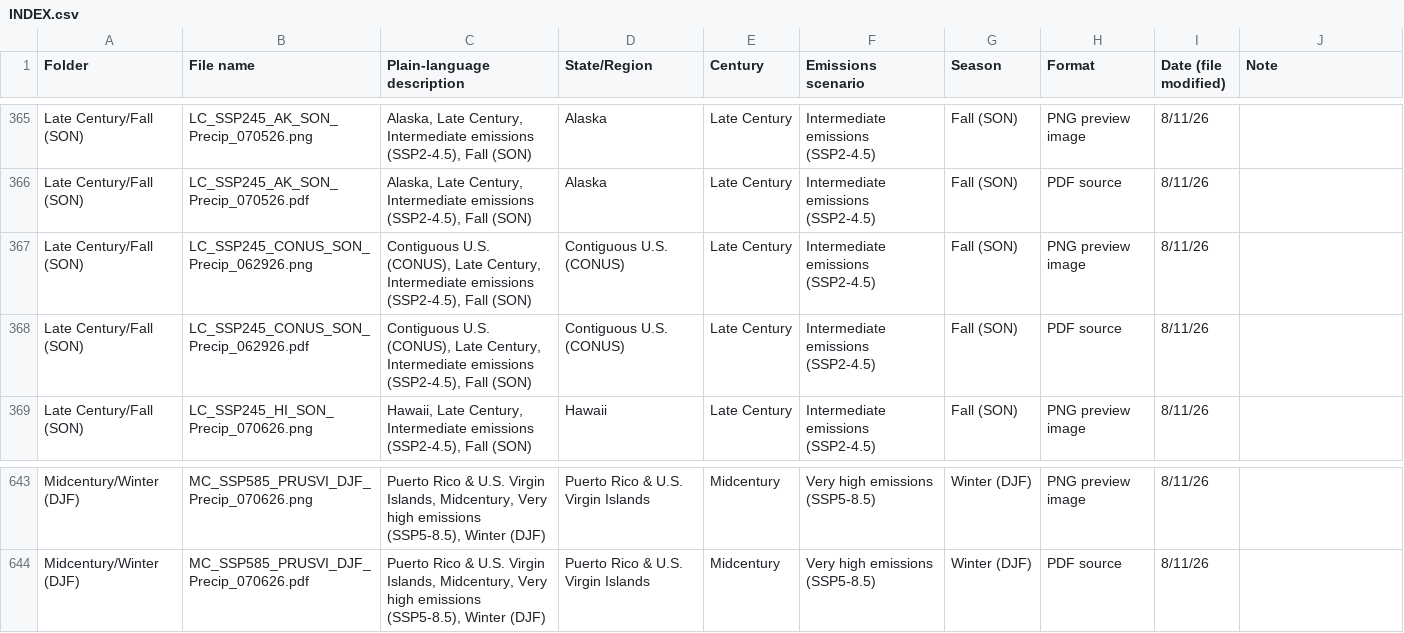
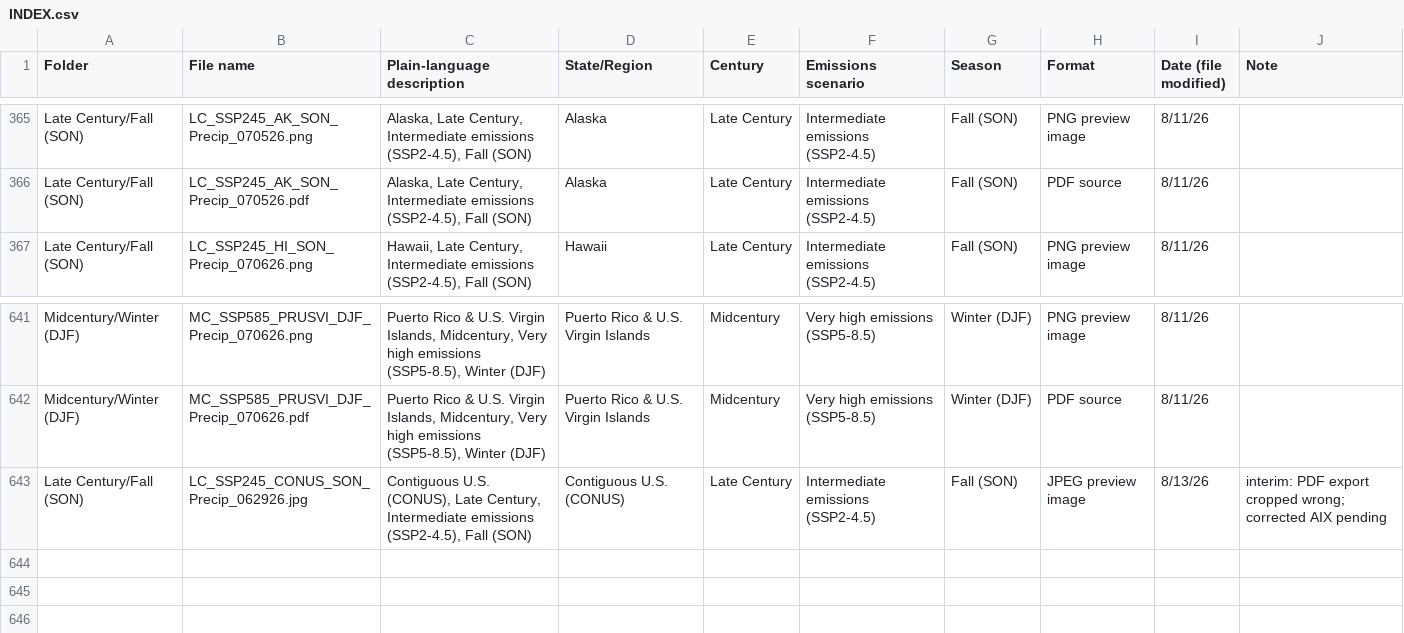
Before and after one commit to nemac/state-summaries, a CSV file: public/Precip_Organized/INDEX.csv, drawn as a sheet; only a part is shown, gaps mark what is left out.

```diff
--- a/public/Precip_Organized/INDEX.csv
+++ b/public/Precip_Organized/INDEX.csv
@@ -366,4 +366,2 @@ Late Century/Fall (SON),LC_SSP245_AK_SON_Precip_070526.png,"Alaska, Late Century
 Late Century/Fall (SON),LC_SSP245_AK_SON_Precip_070526.pdf,"Alaska, Late Century, Intermediate emissions (SSP2-4.5), Fall (SON)",Alaska,Late Century,Intermediate emissions (SSP2-4.5),Fall (SON),PDF source,8/11/26,
-Late Century/Fall (SON),LC_SSP245_CONUS_SON_Precip_062926.png,"Contiguous U.S. (CONUS), Late Century, Intermediate emissions (SSP2-4.5), Fall (SON)",Contiguous U.S. (CONUS),Late Century,Intermediate emissions (SSP2-4.5),Fall (SON),PNG preview image,8/11/26,
-Late Century/Fall (SON),LC_SSP245_CONUS_SON_Precip_062926.pdf,"Contiguous U.S. (CONUS), Late Century, Intermediate emissions (SSP2-4.5), Fall (SON)",Contiguous U.S. (CONUS),Late Century,Intermediate emissions (SSP2-4.5),Fall (SON),PDF source,8/11/26,
 Late Century/Fall (SON),LC_SSP245_HI_SON_Precip_070626.png,"Hawaii, Late Century, Intermediate emissions (SSP2-4.5), Fall (SON)",Hawaii,Late Century,Intermediate emissions (SSP2-4.5),Fall (SON),PNG preview image,8/11/26,
@@ -644 +642,2 @@ Midcentury/Winter (DJF),MC_SSP585_PRUSVI_DJF_Precip_070626.png,"Puerto Rico & U.
 Midcentury/Winter (DJF),MC_SSP585_PRUSVI_DJF_Precip_070626.pdf,"Puerto Rico & U.S. Virgin Islands, Midcentury, Very high emissions (SSP5-8.5), Winter (DJF)",Puerto Rico & U.S. Virgin Islands,Midcentury,Very high emissions (SSP5-8.5),Winter (DJF),PDF source,8/11/26,
+Late Century/Fall (SON),LC_SSP245_CONUS_SON_Precip_062926.jpg,"Contiguous U.S. (CONUS), Late Century, Intermediate emissions (SSP2-4.5), Fall (SON)",Contiguous U.S. (CONUS),Late Century,Intermediate emissions (SSP2-4.5),Fall (SON),JPEG preview image,8/13/26,interim: PDF export cropped wrong; corrected AIX pending
```
Also changed, not shown: 15 other files.
